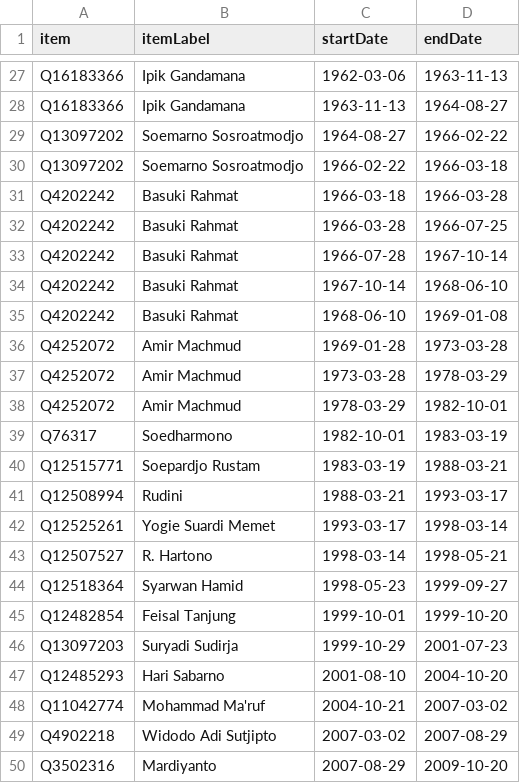
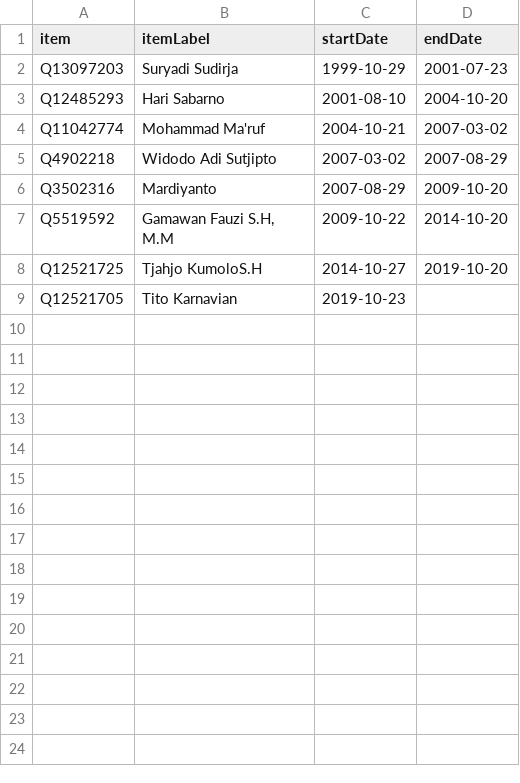
Before and after one commit to every-politician-scrapers/indonesia-ministers, a CSV file: sources/interior-idwiki/scraped.csv, drawn as a sheet; only a part is shown, gaps mark what is left out; the shorter side is filled out with more unchanged rows; the diff covers the shown part only; the diff names each change by its address in the sheet, - before the commit and + after, or states it on an @@ line.

```diff
--- a/sources/interior-idwiki/scraped.csv
+++ b/sources/interior-idwiki/scraped.csv
-row 27: Q16183366 | Ipik Gandamana | 1962-03-06 | 1963-11-13
-row 28: Q16183366 | Ipik Gandamana | 1963-11-13 | 1964-08-27
-row 29: Q13097202 | Soemarno Sosroatmodjo | 1964-08-27 | 1966-02-22
-row 30: Q13097202 | Soemarno Sosroatmodjo | 1966-02-22 | 1966-03-18
-row 31: Q4202242 | Basuki Rahmat | 1966-03-18 | 1966-03-28
-row 32: Q4202242 | Basuki Rahmat | 1966-03-28 | 1966-07-25
-row 33: Q4202242 | Basuki Rahmat | 1966-07-28 | 1967-10-14
-row 34: Q4202242 | Basuki Rahmat | 1967-10-14 | 1968-06-10
-row 35: Q4202242 | Basuki Rahmat | 1968-06-10 | 1969-01-08
-row 36: Q4252072 | Amir Machmud | 1969-01-28 | 1973-03-28
-row 37: Q4252072 | Amir Machmud | 1973-03-28 | 1978-03-29
-row 38: Q4252072 | Amir Machmud | 1978-03-29 | 1982-10-01
-row 39: Q76317 | Soedharmono | 1982-10-01 | 1983-03-19
-row 40: Q12515771 | Soepardjo Rustam | 1983-03-19 | 1988-03-21
-row 41: Q12508994 | Rudini | 1988-03-21 | 1993-03-17
-row 42: Q12525261 | Yogie Suardi Memet | 1993-03-17 | 1998-03-14
-row 43: Q12507527 | R. Hartono | 1998-03-14 | 1998-05-21
-row 44: Q12518364 | Syarwan Hamid | 1998-05-23 | 1999-09-27
-row 45: Q12482854 | Feisal Tanjung | 1999-10-01 | 1999-10-20
```
Also changed, not shown: 25 removed rows elsewhere in this file, sources/interior-idwiki/wikidata.csv, 7 other files.
